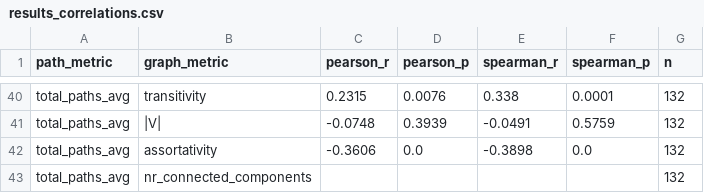
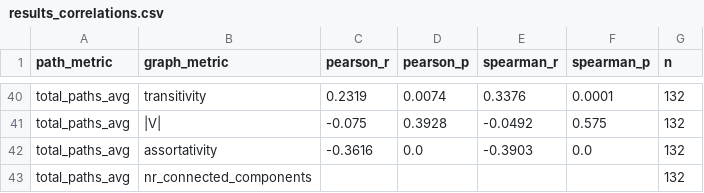
Before and after one commit to ringdinglinn/scion-topology, a CSV file: topology_optimization/results/results_correlations.csv, drawn as a sheet; only a part is shown, gaps mark what is left out; removed rows and columns are numbered as before the commit, all else as after; the diff covers the shown part only; the diff names each change by its address in the sheet, - before the commit and + after, or states it on an @@ line.

```diff
--- a/topology_optimization/results/results_correlations.csv
+++ b/topology_optimization/results/results_correlations.csv
-C40 (pearson_r): 0.2315
+C40 (pearson_r): 0.2319
-D40 (pearson_p): 0.0076
+D40 (pearson_p): 0.0074
-E40 (spearman_r): 0.338
+E40 (spearman_r): 0.3376
-row 41: total_paths_avg | |V| | -0.0748 | 0.3939 | -0.0491 | 0.5759 | 132
+row 41: total_paths_avg | |V| | -0.075 | 0.3928 | -0.0492 | 0.575 | 132
-C42 (pearson_r): -0.3606
+C42 (pearson_r): -0.3616
-E42 (spearman_r): -0.3898
+E42 (spearman_r): -0.3903
```
Also changed, not shown: 1 added row, 1 removed row and 60 edited cells elsewhere in this file, 1 other file.
